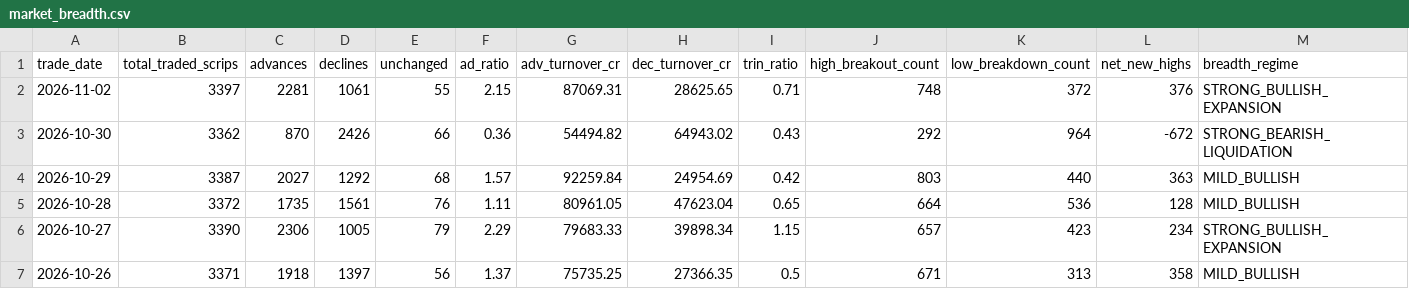
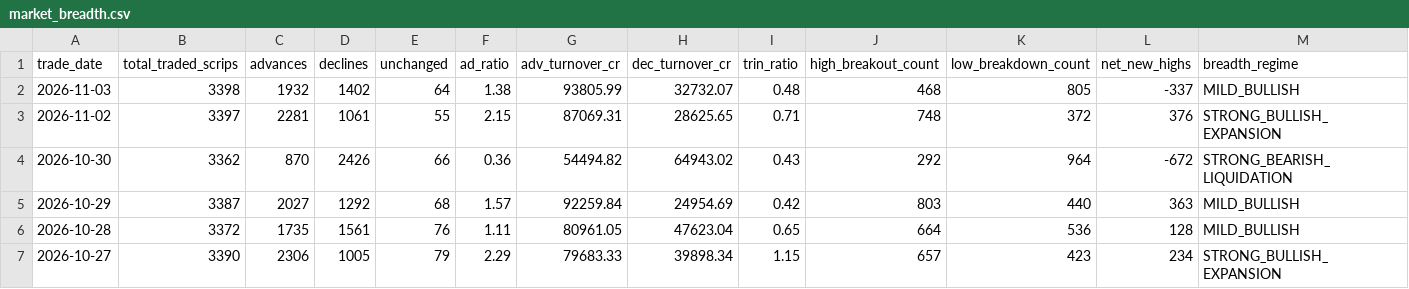
Before and after one commit to prathmeshgupta/nse-52w-high-low-breadth, a CSV file: output/market_breadth.csv, drawn as a sheet; only a part is shown; the shorter side is filled out with more unchanged rows; rows hold the shown columns only; the diff names each change by its address in the sheet, - before the commit and + after, or states it on an @@ line.

```diff
--- a/output/market_breadth.csv
+++ b/output/market_breadth.csv
+row 2: 2026-11-03 | 3398 | 1932 | 1402 | 64 | 1.38 | 93805.99 | 32732.07 | 0.48 | 468 | 805 | -337 | MILD_BULLISH
```
Also changed, not shown: 1 other file.
